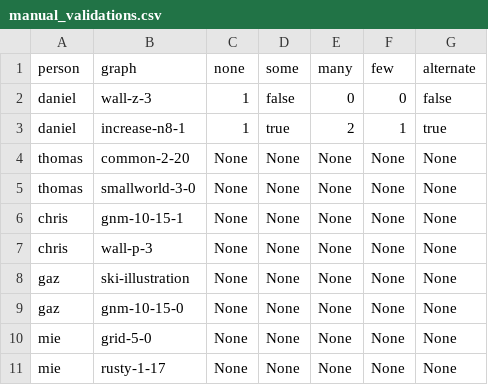
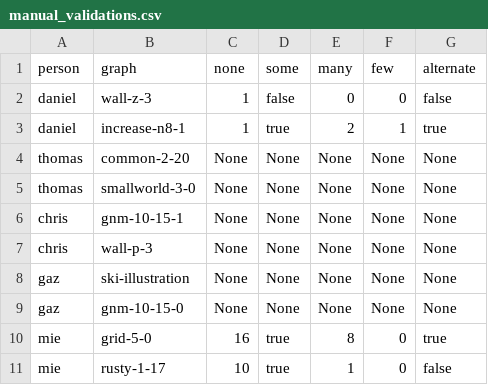
Before and after one commit to kparocki/red-scare, a CSV file: manual_validations.csv, drawn as a sheet.

Commit message:
mies manual graphs

```diff
--- a/manual_validations.csv
+++ b/manual_validations.csv
@@ -9,3 +9,3 @@ gaz,ski-illustration,None,None,None,None,None
 gaz,gnm-10-15-0,None,None,None,None,None
-mie,grid-5-0,None,None,None,None,None
-mie,rusty-1-17,None,None,None,None,None
+mie,grid-5-0,16,true,8,0,true
+mie,rusty-1-17,10,true,1,0,false
```
